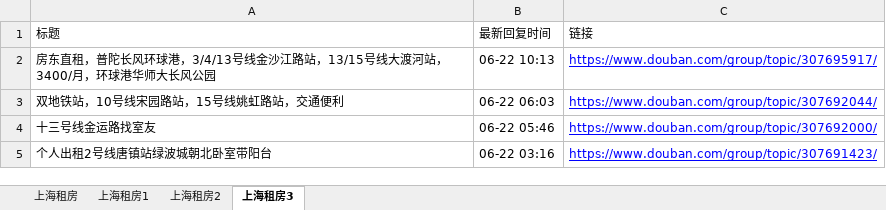
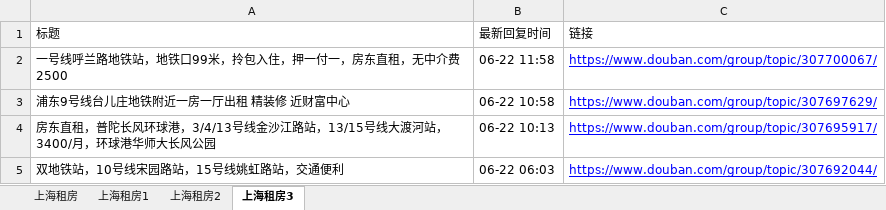
Before and after one commit to RyanShi0118/rent-info-crawler, an Excel workbook: douban_rent_info.xlsx, sheet 上海租房3, drawn as a sheet; only a part is shown; the shorter side is filled out with more unchanged rows; values as stored, in another font and other column widths than the file's, no borders; the diff names each change by its address in the sheet, - before the commit and + after, or states it on an @@ line.

```diff
--- a/douban_rent_info.xlsx (sheet 上海租房3)
+++ b/douban_rent_info.xlsx (sheet 上海租房3)
+row 2: 一号线呼兰路地铁站，地铁口99米，拎包入住，押一付一，房东直租，无中介费2500 | 06-22 11:58 | https://www.douban.com/group/topic/307700067/
+row 3: 浦东9号线台儿庄地铁附近一房一厅出租 精装修 近财富中心 | 06-22 10:58 | https://www.douban.com/group/topic/307697629/
```
Also changed, not shown: sheet 上海租房, sheet 上海租房1, sheet 上海租房2, filtered_rent_info.xlsx, 1 other file.
